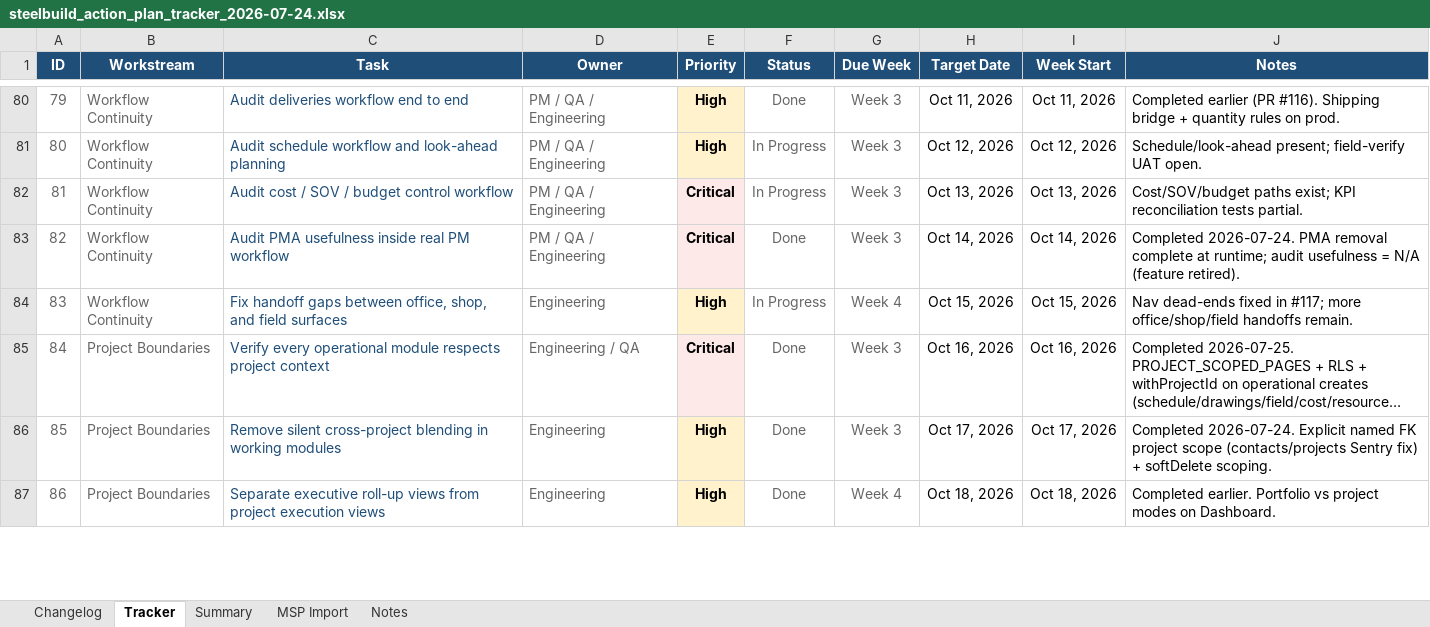
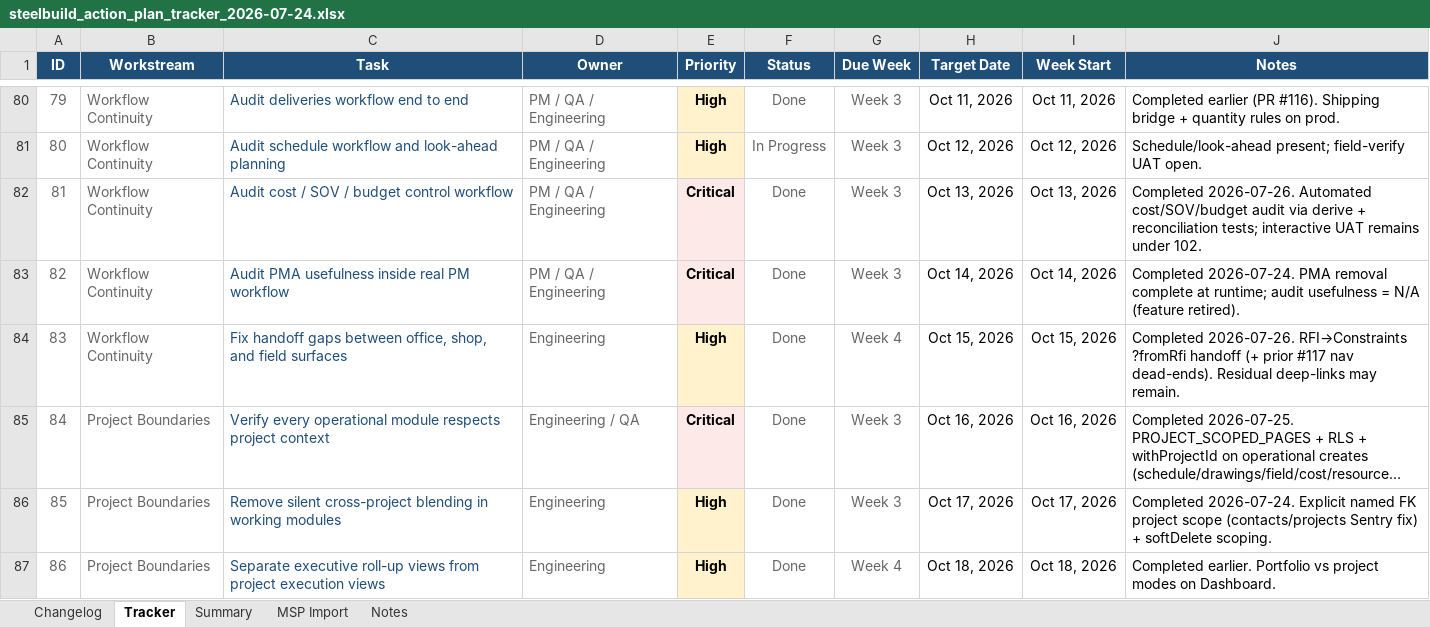
Before and after one commit to lorteezy87/SteelBuild-Pro-Rev.2, an Excel workbook: docs/action-plan/steelbuild_action_plan_tracker_2026-07-24.xlsx, sheet Tracker, drawn as a sheet; only a part is shown, gaps mark what is left out; long unchanged cells end in …; values as stored, in another font and other column widths than the file's, no borders; conditional formats and table styles not drawn; the diff covers the shown part only; the diff names each change by its address in the sheet, - before the commit and + after, or states it on an @@ line.

```diff
--- a/docs/action-plan/steelbuild_action_plan_tracker_2026-07-24.xlsx (sheet Tracker)
+++ b/docs/action-plan/steelbuild_action_plan_tracker_2026-07-24.xlsx (sheet Tracker)
-F82 (Status): In Progress
+F82 (Status): Done
-J82 (Notes): Cost/SOV/budget paths exist; KPI reconciliation tests partial.
+J82 (Notes): Completed 2026-07-26. Automated cost/SOV/budget audit via derive + reconciliation tests; interactive UAT remains under 102.
-F84 (Status): In Progress
+F84 (Status): Done
-J84 (Notes): Nav dead-ends fixed in #117; more office/shop/field handoffs remain.
+J84 (Notes): Completed 2026-07-26. RFI→Constraints ?fromRfi handoff (+ prior #117 nav dead-ends). Residual deep-links may remain.
```
Also changed, not shown: 28 edited cells elsewhere in this sheet, sheet Changelog, 29 other files.
